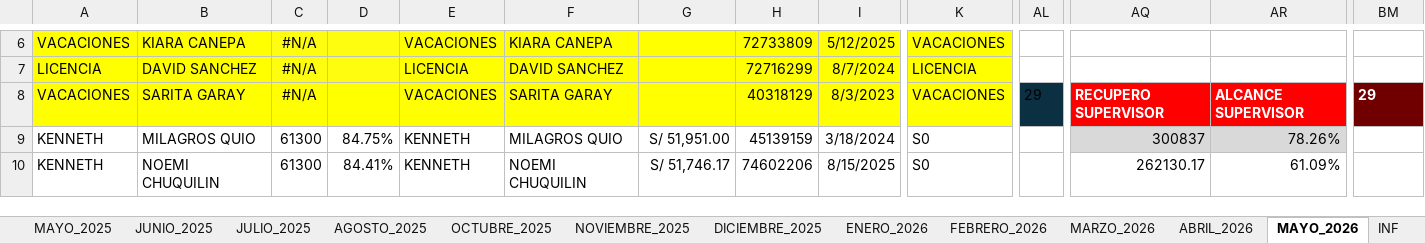
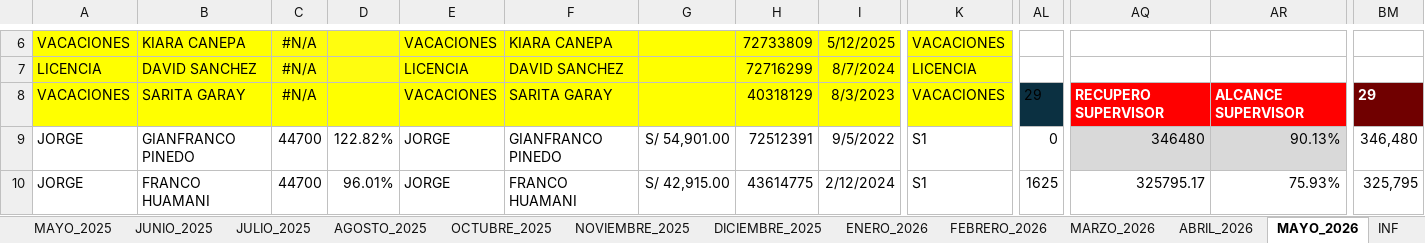
Before and after one commit to jvasquez98/Ranking, an Excel workbook: CS_AVANCE DE ASESORES.xlsx, sheet MAYO_2026, drawn as a sheet; only a part is shown, gaps mark what is left out; values as stored, in another font and other column widths than the file's, no borders; conditional formats and table styles not drawn; the diff covers the shown part only; the diff names each change by its address in the sheet, - before the commit and + after, or states it on an @@ line.

```diff
--- a/CS_AVANCE DE ASESORES.xlsx (sheet MAYO_2026)
+++ b/CS_AVANCE DE ASESORES.xlsx (sheet MAYO_2026)
-A9:A10: KENNETH
+A9:A10: JORGE
-B9: MILAGROS QUIO
+B9: GIANFRANCO PINEDO
-C9:C10: 61300
+C9:C10: 44700
-D9: 84.75%
+D9: 122.82%
-E9:E10: KENNETH
+E9:E10: JORGE
-F9: MILAGROS QUIO
+F9: GIANFRANCO PINEDO
-G9: S/ 51,951.00
+G9: S/ 54,901.00
-H9: 45139159
+H9: 72512391
-I9: 3/18/2024
+I9: 9/5/2022
-K9:K10: S0
+K9:K10: S1
-AL9: (empty)
+AL9: 0
-AQ9: 300837
+AQ9: 346480
-AR9: 78.26%
+AR9: 90.13%
-BM9: (empty)
+BM9: 346,480
-B10: NOEMI CHUQUILIN
+B10: FRANCO HUAMANI
-D10: 84.41%
+D10: 96.01%
-F10: NOEMI CHUQUILIN
+F10: FRANCO HUAMANI
-G10: S/ 51,746.17
+G10: S/ 42,915.00
-H10: 74602206
+H10: 43614775
-I10: 8/15/2025
+I10: 2/12/2024
-AL10: (empty)
+AL10: 1625
-AQ10: 262130.17
+AQ10: 325795.17
-AR10: 61.09%
+AR10: 75.93%
-BM10: (empty)
+BM10: 325,795
```
Also changed, not shown: 4 added rows, 4 removed rows, 681 edited cells and cell formats elsewhere in this sheet, formulas that keep their value, 2 other files.
